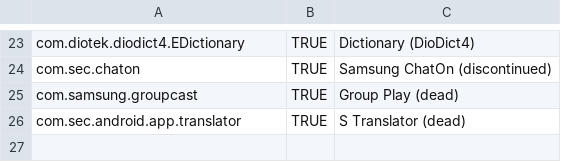
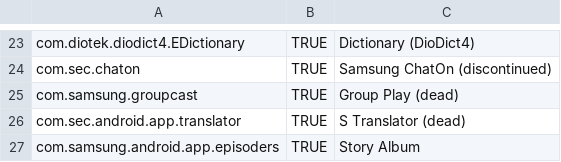
Before and after one commit to ericswpark/android-decrapifier, a CSV file: example/frescoltektt.csv, drawn as a sheet; only a part is shown, gaps mark what is left out; the diff names each change by its address in the sheet, - before the commit and + after, or states it on an @@ line.

Commit message:
frescoltektt: add Story Album app

```diff
--- a/example/frescoltektt.csv
+++ b/example/frescoltektt.csv
+row 27: com.samsung.android.app.episoders | TRUE | Story Album
```
